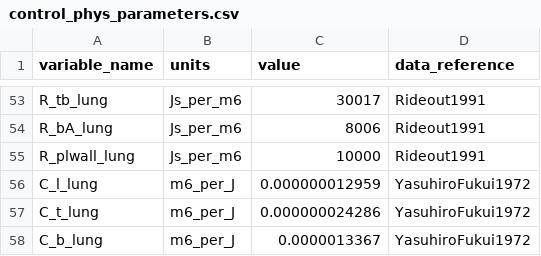
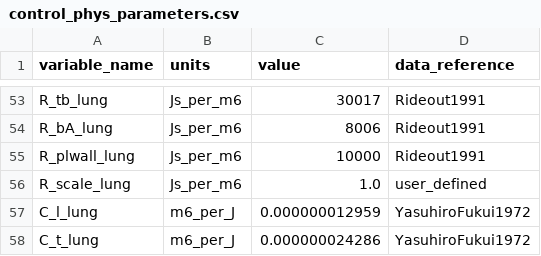
Before and after one commit to FinbarArgus/circulatory_autogen, a CSV file: resources/control_phys_parameters.csv, drawn as a sheet; only a part is shown, gaps mark what is left out; the shorter side is filled out with more unchanged rows; the diff names each change by its address in the sheet, - before the commit and + after, or states it on an @@ line.

```diff
--- a/resources/control_phys_parameters.csv
+++ b/resources/control_phys_parameters.csv
+row 56: R_scale_lung | Js_per_m6 | 1.0 | user_defined
```
Also changed, not shown: 7 other files.
